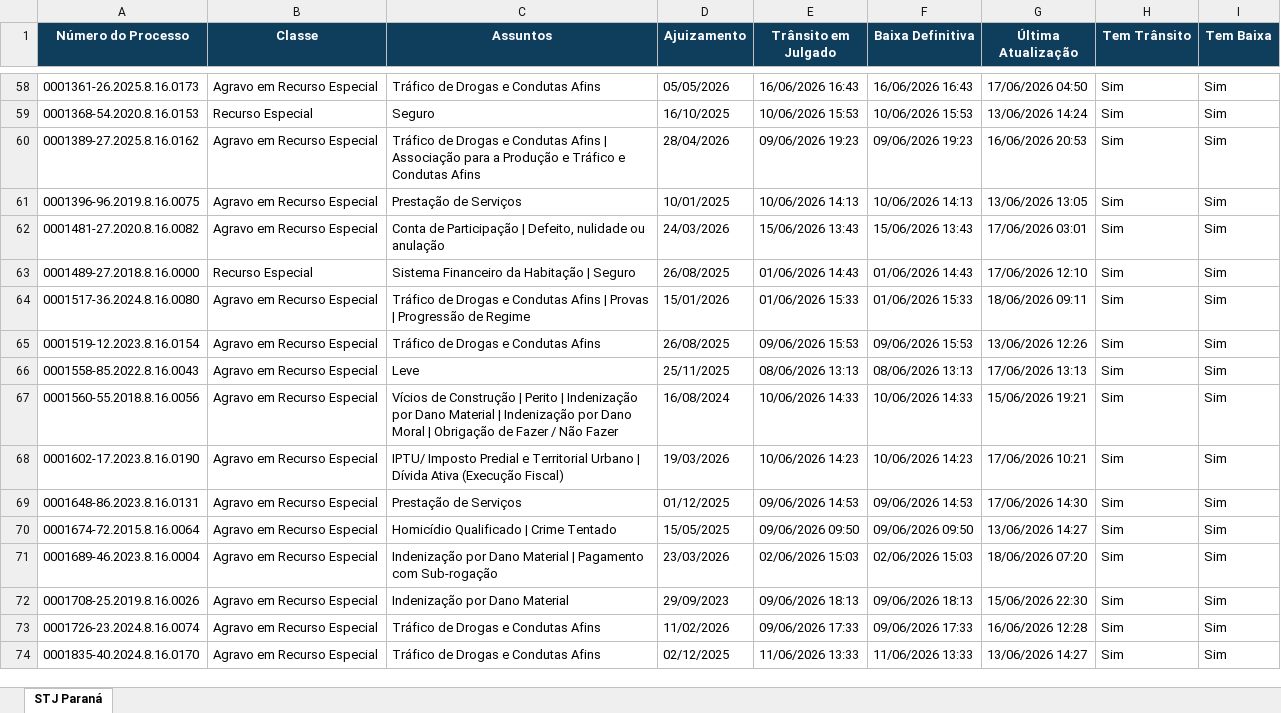
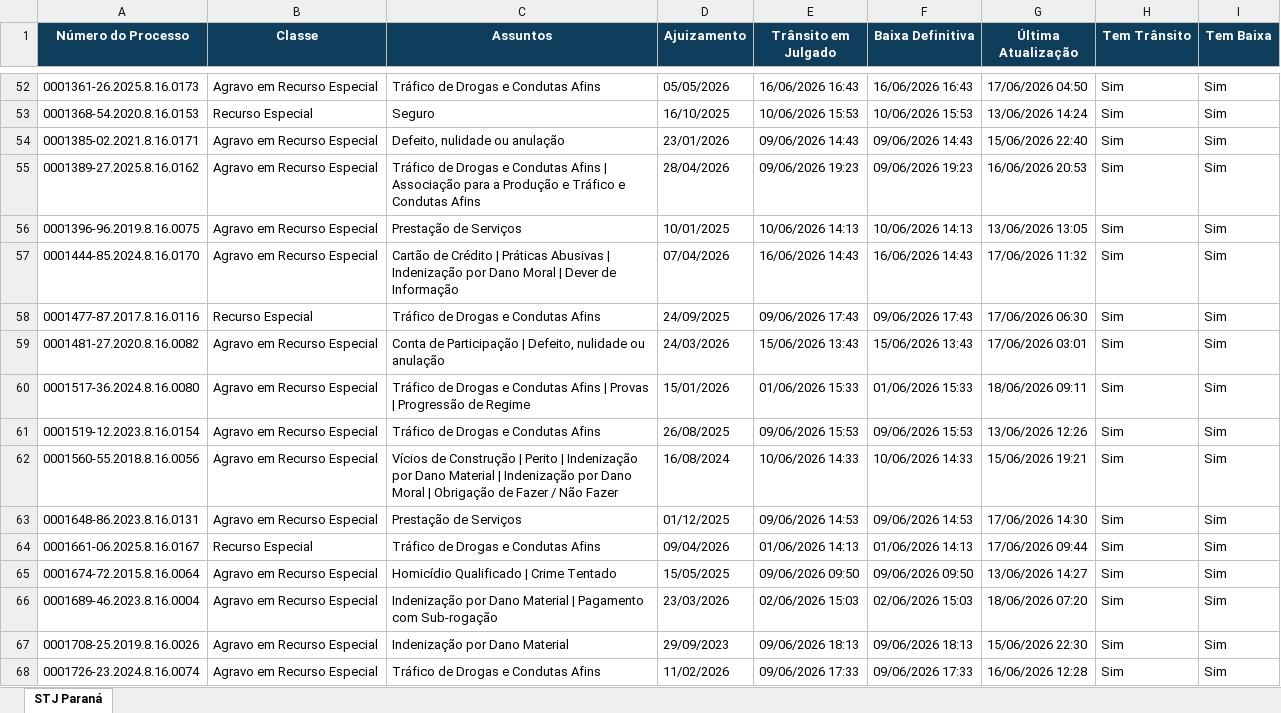
Before and after one commit to narleysousa/Consulta-STJ, an Excel workbook: docs/resultados.xlsx, sheet STJ Paraná, drawn as a sheet; only a part is shown, gaps mark what is left out; the shorter side is filled out with more unchanged rows; values as stored, in another font and other column widths than the file's, no borders; removed rows and columns are numbered as before the commit, all else as after; the diff covers the shown part only; the diff names each change by its address in the sheet, - before the commit and + after, or states it on an @@ line.

```diff
--- a/docs/resultados.xlsx (sheet STJ Paraná)
+++ b/docs/resultados.xlsx (sheet STJ Paraná)
+row 54: 0001385-02.2021.8.16.0171 | Agravo em Recurso Especial | Defeito, nulidade ou anulação | 23/01/2026 | 09/06/2026 14:43 | 09/06/2026 14:43 | 15/06/2026 22:40 | Sim | Sim
+row 57: 0001444-85.2024.8.16.0170 | Agravo em Recurso Especial | Cartão de Crédito | Práticas Abusivas | Indenização por Dano Moral | Dever de Informação | 07/04/2026 | 16/06/2026 14:43 | 16/06/2026 14:43 | 17/06/2026 11:32 | Sim | Sim
+row 58: 0001477-87.2017.8.16.0116 | Recurso Especial | Tráfico de Drogas e Condutas Afins | 24/09/2025 | 09/06/2026 17:43 | 09/06/2026 17:43 | 17/06/2026 06:30 | Sim | Sim
-row 63: 0001489-27.2018.8.16.0000 | Recurso Especial | Sistema Financeiro da Habitação | Seguro | 26/08/2025 | 01/06/2026 14:43 | 01/06/2026 14:43 | 17/06/2026 12:10 | Sim | Sim
-row 66: 0001558-85.2022.8.16.0043 | Agravo em Recurso Especial | Leve | 25/11/2025 | 08/06/2026 13:13 | 08/06/2026 13:13 | 17/06/2026 13:13 | Sim | Sim
-row 68: 0001602-17.2023.8.16.0190 | Agravo em Recurso Especial | IPTU/ Imposto Predial e Territorial Urbano | Dívida Ativa (Execução Fiscal) | 19/03/2026 | 10/06/2026 14:23 | 10/06/2026 14:23 | 17/06/2026 10:21 | Sim | Sim
+row 64: 0001661-06.2025.8.16.0167 | Recurso Especial | Tráfico de Drogas e Condutas Afins | 09/04/2026 | 01/06/2026 14:13 | 01/06/2026 14:13 | 17/06/2026 09:44 | Sim | Sim
```
Also changed, not shown: 59 added rows, 63 removed rows and 125 edited cells elsewhere in this sheet, 2 other files.
